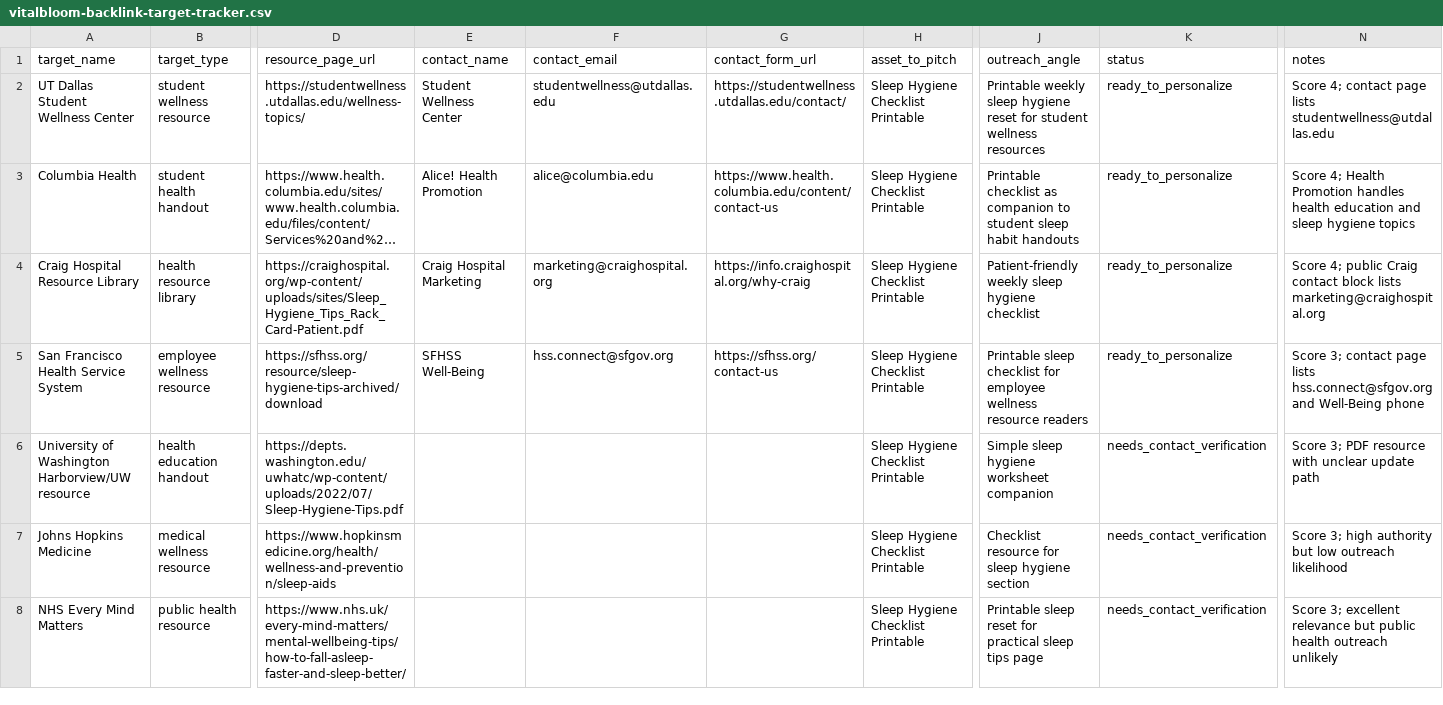
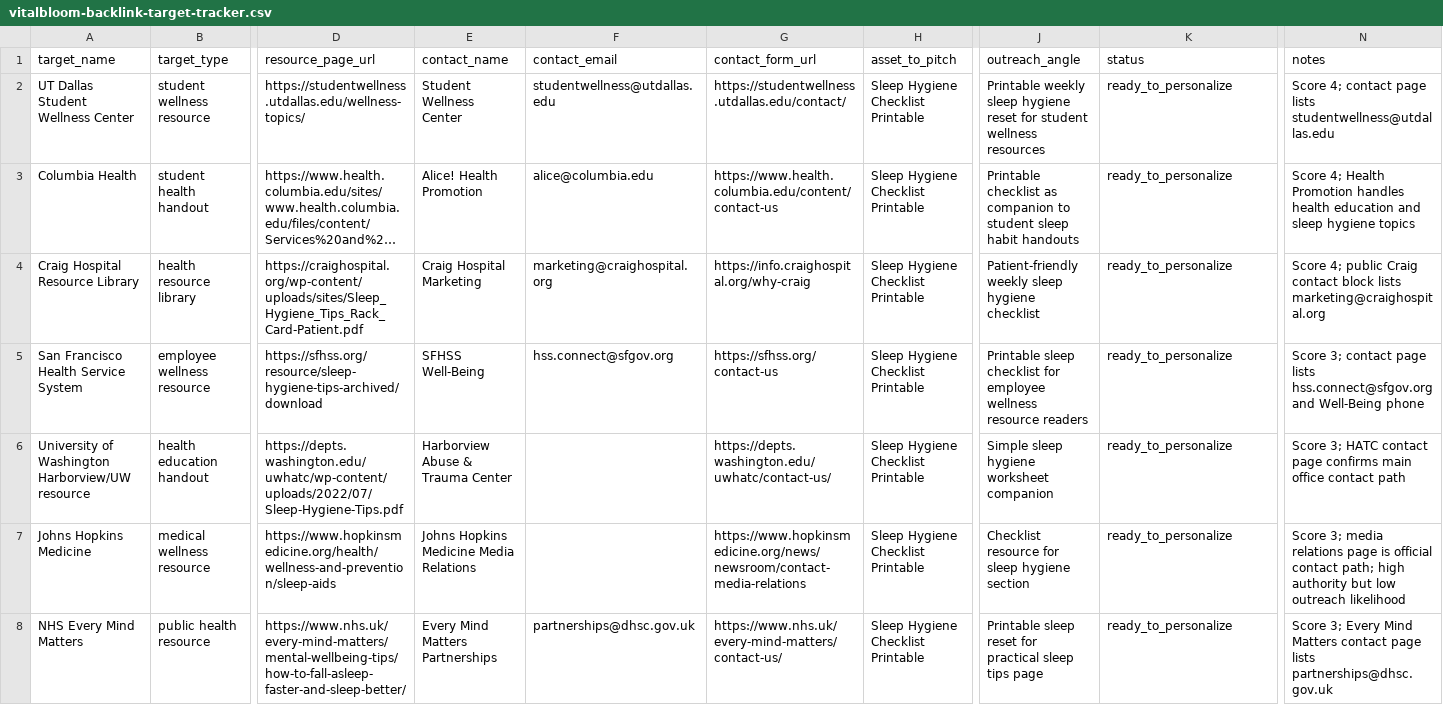
Before and after one commit to naimprince010-ship-it/vitalbloom.blog, a CSV file: content-plan/outreach/vitalbloom-backlink-target-tracker.csv, drawn as a sheet; only a part is shown, gaps mark what is left out; long unchanged cells end in …; the diff covers the shown part only; the diff names each change by its address in the sheet, - before the commit and + after, or states it on an @@ line.

Commit message:
Prepare remaining outreach contacts

```diff
--- a/content-plan/outreach/vitalbloom-backlink-target-tracker.csv
+++ b/content-plan/outreach/vitalbloom-backlink-target-tracker.csv
-E6 (contact_name): (empty)
+E6 (contact_name): Harborview Abuse & Trauma Center
-G6 (contact_form_url): (empty)
+G6 (contact_form_url): https://depts.washington.edu/uwhatc/contact-us/
-K6:K8 (status): needs_contact_verification
+K6:K8 (status): ready_to_personalize
-N6 (notes): Score 3; PDF resource with unclear update path
+N6 (notes): Score 3; HATC contact page confirms main office contact path
-E7 (contact_name): (empty)
+E7 (contact_name): Johns Hopkins Medicine Media Relations
-G7 (contact_form_url): (empty)
+G7 (contact_form_url): https://www.hopkinsmedicine.org/news/newsroom/contact-media-relations
-N7 (notes): Score 3; high authority…
+N7 (notes): Score 3; media relations page is official contact path; high authority…
-E8 (contact_name): (empty)
+E8 (contact_name): Every Mind Matters Partnerships
-F8 (contact_email): (empty)
+F8 (contact_email): partnerships@dhsc.gov.uk
-G8 (contact_form_url): (empty)
+G8 (contact_form_url): https://www.nhs.uk/every-mind-matters/contact-us/
-N8 (notes): Score 3; excellent relevance but public health outreach unlikely
+N8 (notes): Score 3; Every Mind Matters contact page lists partnerships@dhsc.gov.uk
```
Also changed, not shown: 55 edited cells elsewhere in this file, 1 other file.
